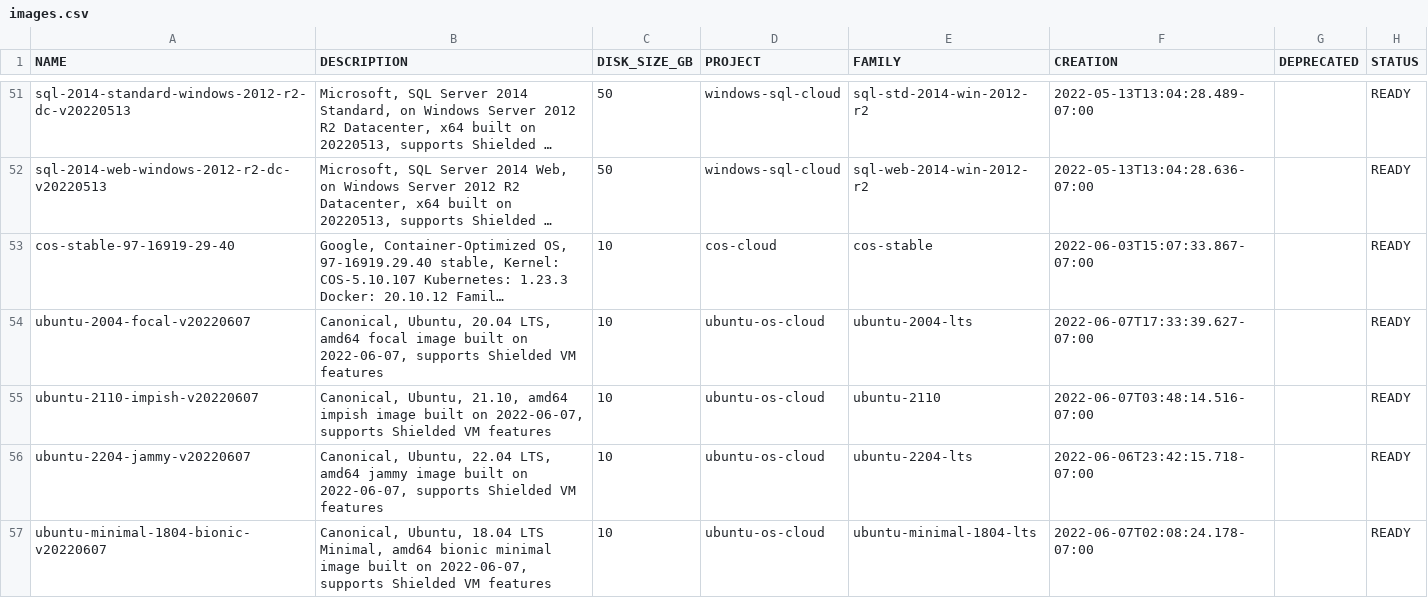
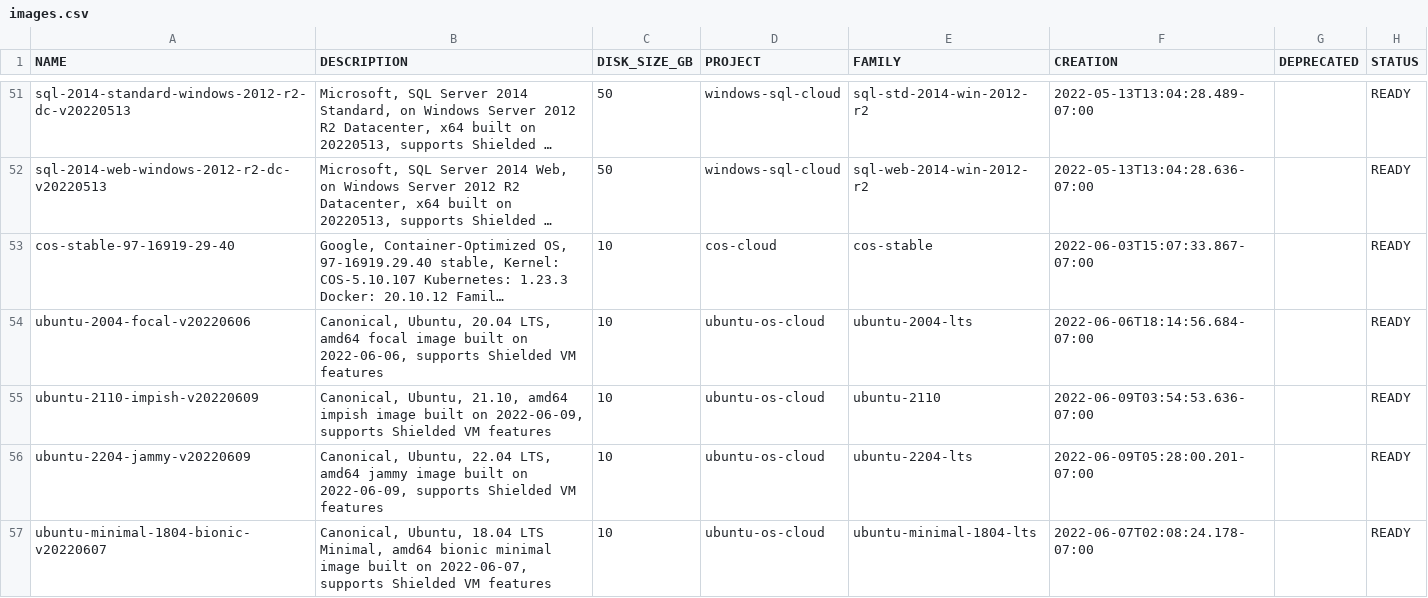
Before and after one commit to Cyclenerd/google-cloud-pricing-cost-calculator, a CSV file: tools/images.csv, drawn as a sheet; only a part is shown, gaps mark what is left out; long unchanged cells end in …; the diff covers the shown part only; the diff names each change by its address in the sheet, - before the commit and + after, or states it on an @@ line.

```diff
--- a/tools/images.csv
+++ b/tools/images.csv
-A54 (NAME): ubuntu-2004-focal-v20220607
+A54 (NAME): ubuntu-2004-focal-v20220606
-B54 (DESCRIPTION): …built on 2022-06-07, supports Shielded…
+B54 (DESCRIPTION): …built on 2022-06-06, supports Shielded…
-F54 (CREATION): 2022-06-07T17:33:39.627-07:00
+F54 (CREATION): 2022-06-06T18:14:56.684-07:00
-A55 (NAME): ubuntu-2110-impish-v20220607
+A55 (NAME): ubuntu-2110-impish-v20220609
-B55 (DESCRIPTION): …built on 2022-06-07, supports Shielded…
+B55 (DESCRIPTION): …built on 2022-06-09, supports Shielded…
-F55 (CREATION): 2022-06-07T03:48:14.516-07:00
+F55 (CREATION): 2022-06-09T03:54:53.636-07:00
-A56 (NAME): ubuntu-2204-jammy-v20220607
+A56 (NAME): ubuntu-2204-jammy-v20220609
-B56 (DESCRIPTION): …built on 2022-06-07, supports Shielded…
+B56 (DESCRIPTION): …built on 2022-06-09, supports Shielded…
-F56 (CREATION): 2022-06-06T23:42:15.718-07:00
+F56 (CREATION): 2022-06-09T05:28:00.201-07:00
```
Also changed, not shown: 12 edited cells elsewhere in this file, tools/imagesdeeplearning.csv.
